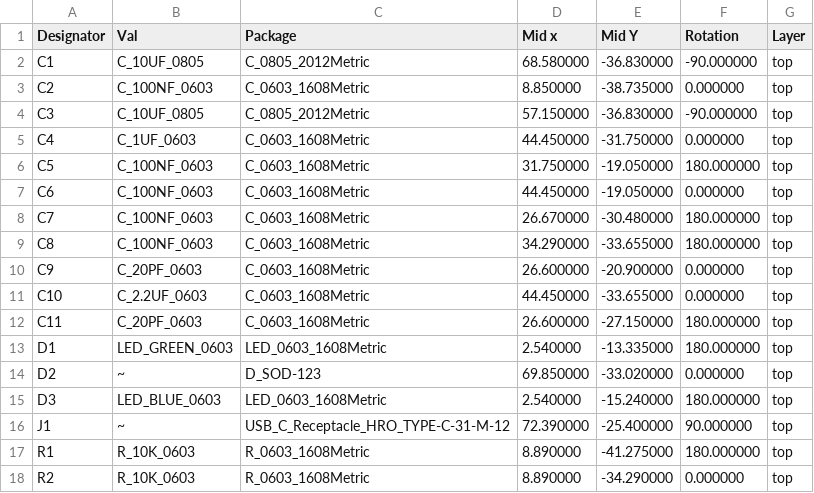
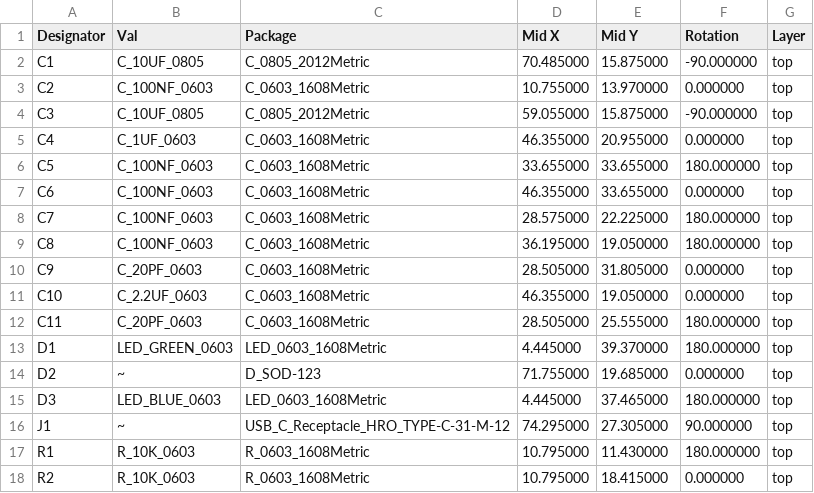
Before and after one commit to STM32World/hardware, a CSV file: mcustm32f446/mcustm32f446_a_pos.csv, drawn as a sheet; only a part is shown; the diff covers the shown part only.

Commit message:
mcustm32f446 orders ok

```diff
--- a/mcustm32f446/mcustm32f446_a_pos.csv
+++ b/mcustm32f446/mcustm32f446_a_pos.csv
@@ -1,18 +1,18 @@
-Designator,Val,Package,Mid x,Mid Y,Rotation,Layer
-"C1","C_10UF_0805","C_0805_2012Metric",68.580000,-36.830000,-90.000000,top
-"C2","C_100NF_0603","C_0603_1608Metric",8.850000,-38.735000,0.000000,top
-"C3","C_10UF_0805","C_0805_2012Metric",57.150000,-36.830000,-90.000000,top
-"C4","C_1UF_0603","C_0603_1608Metric",44.450000,-31.750000,0.000000,top
-"C5","C_100NF_0603","C_0603_1608Metric",31.750000,-19.050000,180.000000,top
-"C6","C_100NF_0603","C_0603_1608Metric",44.450000,-19.050000,0.000000,top
-"C7","C_100NF_0603","C_0603_1608Metric",26.670000,-30.480000,180.000000,top
-"C8","C_100NF_0603","C_0603_1608Metric",34.290000,-33.655000,180.000000,top
-"C9","C_20PF_0603","C_0603_1608Metric",26.600000,-20.900000,0.000000,top
-"C10","C_2.2UF_0603","C_0603_1608Metric",44.450000,-33.655000,0.000000,top
-"C11","C_20PF_0603","C_0603_1608Metric",26.600000,-27.150000,180.000000,top
-"D1","LED_GREEN_0603","LED_0603_1608Metric",2.540000,-13.335000,180.000000,top
-"D2","~","D_SOD-123",69.850000,-33.020000,0.000000,top
-"D3","LED_BLUE_0603","LED_0603_1608Metric",2.540000,-15.240000,180.000000,top
-"J1","~","USB_C_Receptacle_HRO_TYPE-C-31-M-12",72.390000,-25.400000,90.000000,top
-"R1","R_10K_0603","R_0603_1608Metric",8.890000,-41.275000,180.000000,top
-"R2","R_10K_0603","R_0603_1608Metric",8.890000,-34.290000,0.000000,top
+Designator,Val,Package,Mid X,Mid Y,Rotation,Layer
+"C1","C_10UF_0805","C_0805_2012Metric",70.485000,15.875000,-90.000000,top
+"C2","C_100NF_0603","C_0603_1608Metric",10.755000,13.970000,0.000000,top
+"C3","C_10UF_0805","C_0805_2012Metric",59.055000,15.875000,-90.000000,top
+"C4","C_1UF_0603","C_0603_1608Metric",46.355000,20.955000,0.000000,top
+"C5","C_100NF_0603","C_0603_1608Metric",33.655000,33.655000,180.000000,top
+"C6","C_100NF_0603","C_0603_1608Metric",46.355000,33.655000,0.000000,top
+"C7","C_100NF_0603","C_0603_1608Metric",28.575000,22.225000,180.000000,top
+"C8","C_100NF_0603","C_0603_1608Metric",36.195000,19.050000,180.000000,top
+"C9","C_20PF_0603","C_0603_1608Metric",28.505000,31.805000,0.000000,top
+"C10","C_2.2UF_0603","C_0603_1608Metric",46.355000,19.050000,0.000000,top
+"C11","C_20PF_0603","C_0603_1608Metric",28.505000,25.555000,180.000000,top
+"D1","LED_GREEN_0603","LED_0603_1608Metric",4.445000,39.370000,180.000000,top
+"D2","~","D_SOD-123",71.755000,19.685000,0.000000,top
+"D3","LED_BLUE_0603","LED_0603_1608Metric",4.445000,37.465000,180.000000,top
+"J1","~","USB_C_Receptacle_HRO_TYPE-C-31-M-12",74.295000,27.305000,90.000000,top
+"R1","R_10K_0603","R_0603_1608Metric",10.795000,11.430000,180.000000,top
+"R2","R_10K_0603","R_0603_1608Metric",10.795000,18.415000,0.000000,top
```
Also changed, not shown: 2 added rows and 20 edited cells elsewhere in this file, mcustm32f446/rev_a/mcustm32f446-top-pos.csv, 17 other files.
